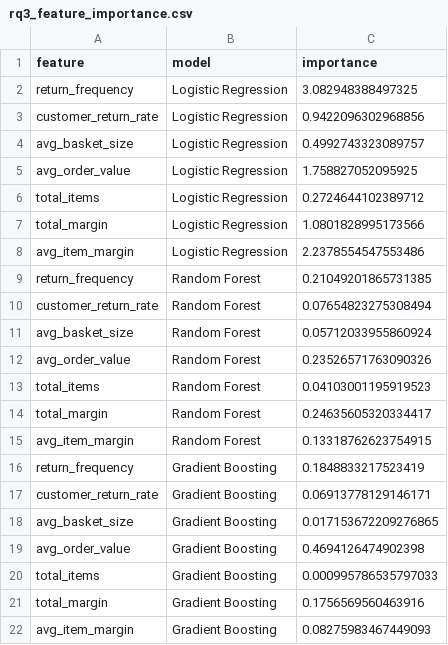
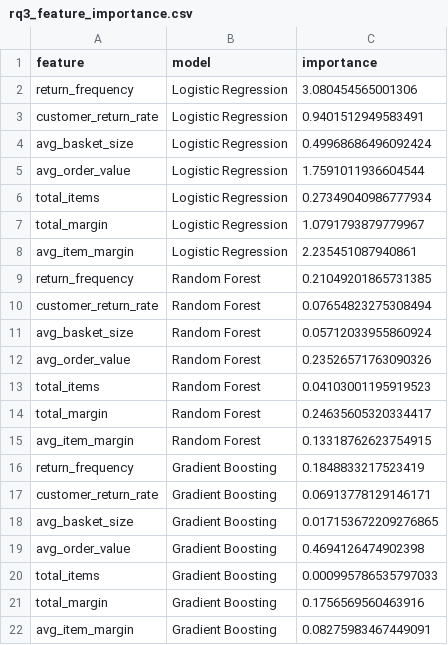
Before and after one commit to kojounfc/unfc-capstone-project-1, a CSV file: reports/rq3/rq3_feature_importance.csv, drawn as a sheet.

```diff
--- a/reports/rq3/rq3_feature_importance.csv
+++ b/reports/rq3/rq3_feature_importance.csv
@@ -1,9 +1,9 @@
 feature,model,importance
-return_frequency,Logistic Regression,3.082948388497325
-customer_return_rate,Logistic Regression,0.9422096302968856
-avg_basket_size,Logistic Regression,0.4992743323089757
-avg_order_value,Logistic Regression,1.758827052095925
-total_items,Logistic Regression,0.2724644102389712
-total_margin,Logistic Regression,1.0801828995173566
-avg_item_margin,Logistic Regression,2.2378554547553486
+return_frequency,Logistic Regression,3.080454565001306
+customer_return_rate,Logistic Regression,0.9401512949583491
+avg_basket_size,Logistic Regression,0.49968686496092424
+avg_order_value,Logistic Regression,1.7591011936604544
+total_items,Logistic Regression,0.27349040986777934
+total_margin,Logistic Regression,1.0791793879779967
+avg_item_margin,Logistic Regression,2.235451087940861
 return_frequency,Random Forest,0.21049201865731385
@@ -21,2 +21,2 @@ total_items,Gradient Boosting,0.000995786535797033
 total_margin,Gradient Boosting,0.1756569560463916
-avg_item_margin,Gradient Boosting,0.08275983467449093
+avg_item_margin,Gradient Boosting,0.08275983467449091
```
Also changed, not shown: reports/rq3/rq3_feature_screening.csv, reports/rq4/rq4_ssl_coefficients.csv, 6 other files.
